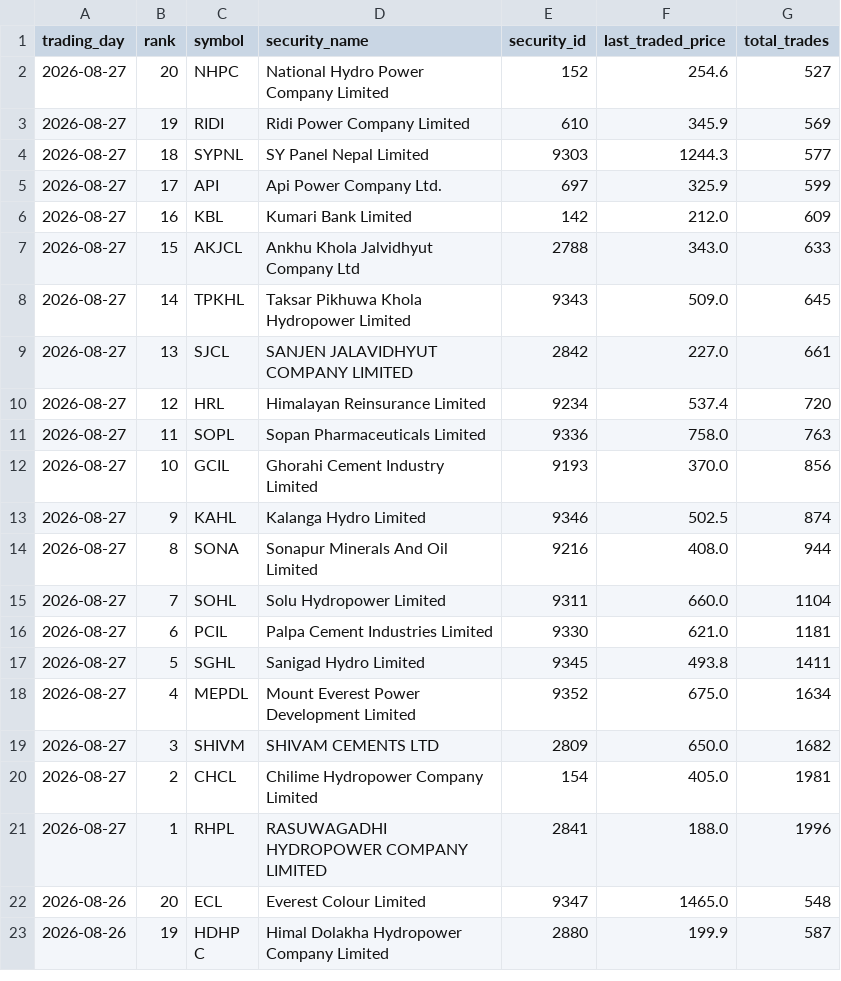
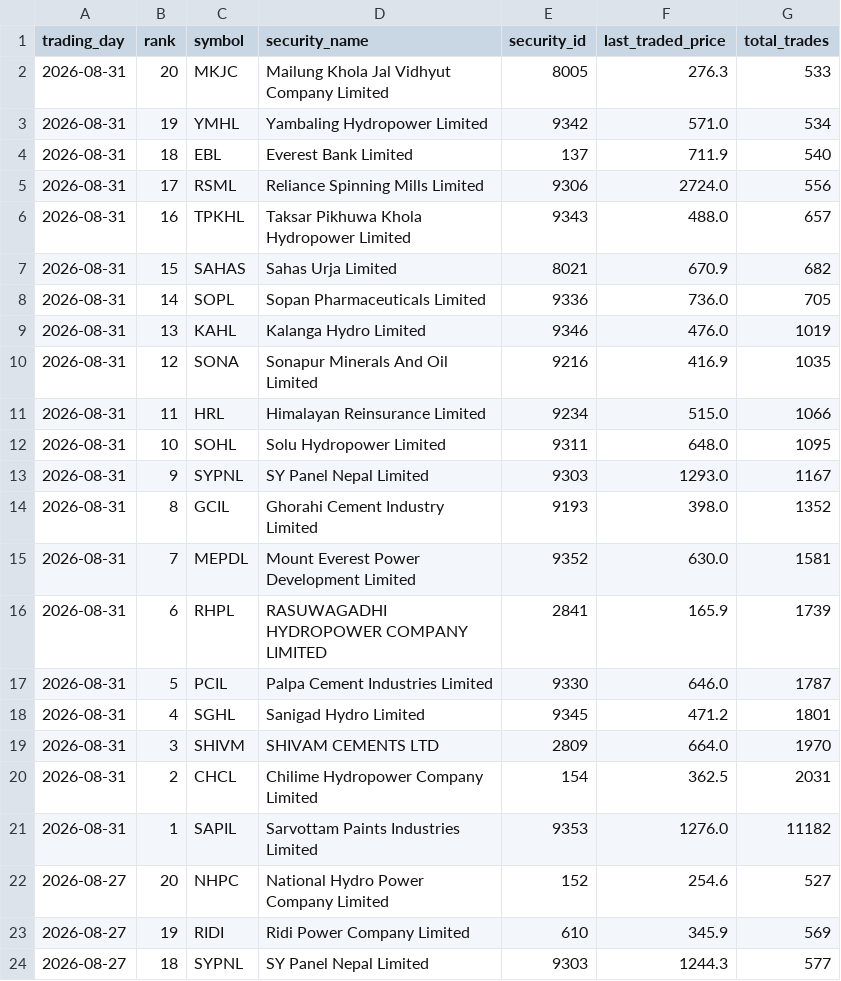
Before and after one commit to h0miez4evr/Nepse_automation, a CSV file: nepse_data/nepse_top20_transactions.csv, drawn as a sheet; only a part is shown; the shorter side is filled out with more unchanged rows.

```diff
--- a/nepse_data/nepse_top20_transactions.csv
+++ b/nepse_data/nepse_top20_transactions.csv
@@ -1,2 +1,22 @@
 trading_day,rank,symbol,security_name,security_id,last_traded_price,total_trades
+2026-08-31,20,MKJC,Mailung Khola Jal Vidhyut Company Limited,8005,276.3,533
+2026-08-31,19,YMHL,Yambaling Hydropower Limited,9342,571.0,534
+2026-08-31,18,EBL,Everest Bank Limited,137,711.9,540
+2026-08-31,17,RSML,Reliance Spinning Mills Limited,9306,2724.0,556
+2026-08-31,16,TPKHL,Taksar Pikhuwa Khola Hydropower Limited,9343,488.0,657
+2026-08-31,15,SAHAS,Sahas Urja Limited,8021,670.9,682
+2026-08-31,14,SOPL,Sopan Pharmaceuticals Limited,9336,736.0,705
+2026-08-31,13,KAHL,Kalanga Hydro Limited,9346,476.0,1019
+2026-08-31,12,SONA,Sonapur Minerals And Oil Limited,9216,416.9,1035
+2026-08-31,11,HRL,Himalayan Reinsurance Limited,9234,515.0,1066
+2026-08-31,10,SOHL,Solu Hydropower Limited,9311,648.0,1095
+2026-08-31,9,SYPNL,SY Panel Nepal Limited,9303,1293.0,1167
+2026-08-31,8,GCIL,Ghorahi Cement Industry Limited,9193,398.0,1352
+2026-08-31,7,MEPDL,Mount Everest Power Development Limited,9352,630.0,1581
+2026-08-31,6,RHPL,RASUWAGADHI HYDROPOWER COMPANY LIMITED,2841,165.9,1739
+2026-08-31,5,PCIL,Palpa Cement Industries Limited,9330,646.0,1787
+2026-08-31,4,SGHL,Sanigad Hydro Limited,9345,471.2,1801
+2026-08-31,3,SHIVM,SHIVAM CEMENTS LTD,2809,664.0,1970
+2026-08-31,2,CHCL,Chilime Hydropower Company Limited,154,362.5,2031
+2026-08-31,1,SAPIL,Sarvottam Paints Industries Limited,9353,1276.0,11182
 2026-08-27,20,NHPC,National Hydro Power Company Limited,152,254.6,527
```
Also changed, not shown: nepse_data/nepse_top20_gainers.csv, nepse_data/nepse_top20_relative_strength.csv, 2 other files.
